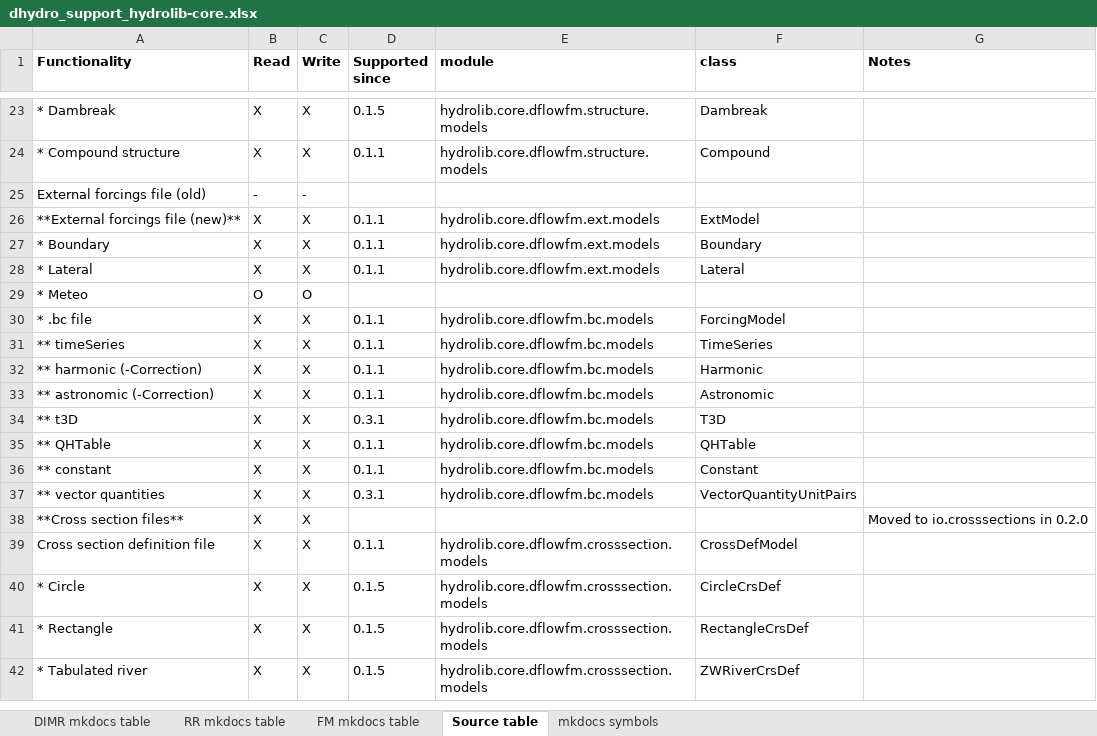
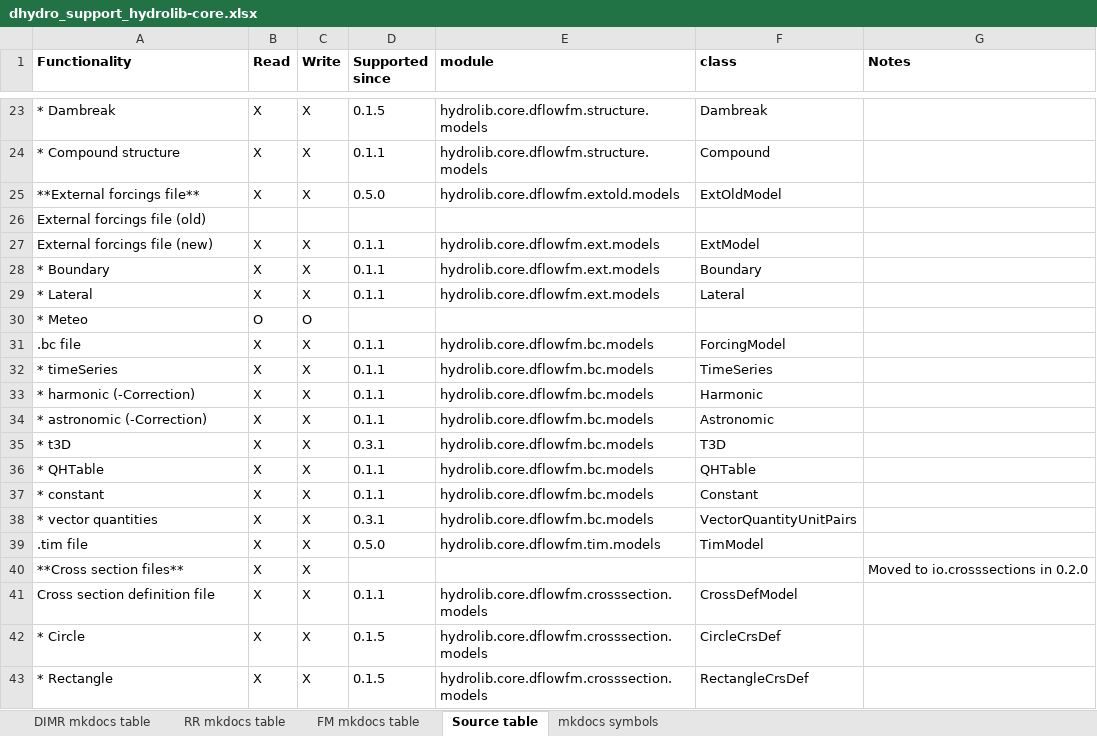
Before and after one commit to Deltares/HYDROLIB-core, an Excel workbook: docs/topics/dhydro_support_hydrolib-core.xlsx, sheet Source table, drawn as a sheet; only a part is shown, gaps mark what is left out; the shorter side is filled out with more unchanged rows; values as stored, in another font and other column widths than the file's, no borders; addresses are those after the commit; the diff names each change by its address in the sheet, - before the commit and + after, or states it on an @@ line.

Commit message:
Updated the ext file entries

```diff
--- a/docs/topics/dhydro_support_hydrolib-core.xlsx (sheet Source table)
+++ b/docs/topics/dhydro_support_hydrolib-core.xlsx (sheet Source table)
+row 25: **External forcings file** | X | X | 0.5.0 | hydrolib.core.dflowfm.extold.models | ExtOldModel
-B26 (Read): -
+B26 (Read): (empty)
-C26 (Write): -
+C26 (Write): (empty)
-A27 (Functionality): **External forcings file (new)**
+A27 (Functionality): External forcings file (new)
-A31 (Functionality): * .bc file
+A31 (Functionality): .bc file
-A32 (Functionality): ** timeSeries
+A32 (Functionality): * timeSeries
-A33 (Functionality): ** harmonic (-Correction)
+A33 (Functionality): * harmonic (-Correction)
-A34 (Functionality): ** astronomic (-Correction)
+A34 (Functionality): * astronomic (-Correction)
-A35 (Functionality): ** t3D
+A35 (Functionality): * t3D
-A36 (Functionality): ** QHTable
+A36 (Functionality): * QHTable
-A37 (Functionality): ** constant
+A37 (Functionality): * constant
-A38 (Functionality): ** vector quantities
+A38 (Functionality): * vector quantities
+row 39: .tim file | X | X | 0.5.0 | hydrolib.core.dflowfm.tim.models | TimModel
```
Also changed, not shown: sheet FM mkdocs table, formulas that keep their value.
